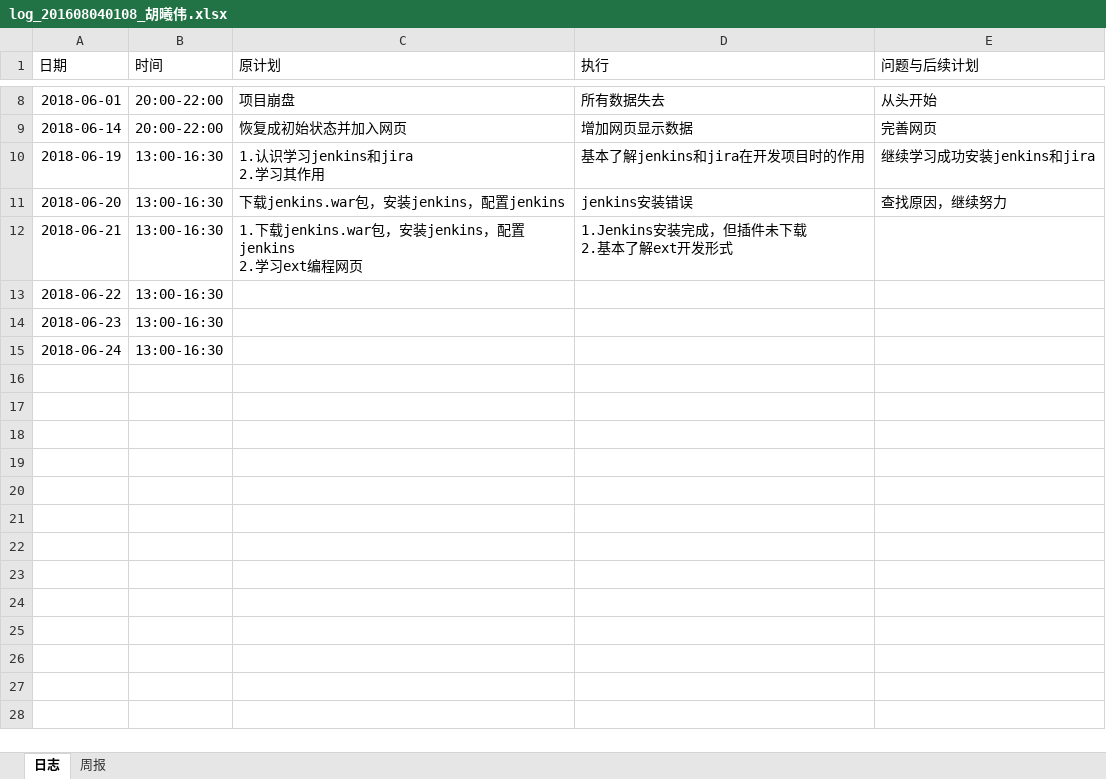
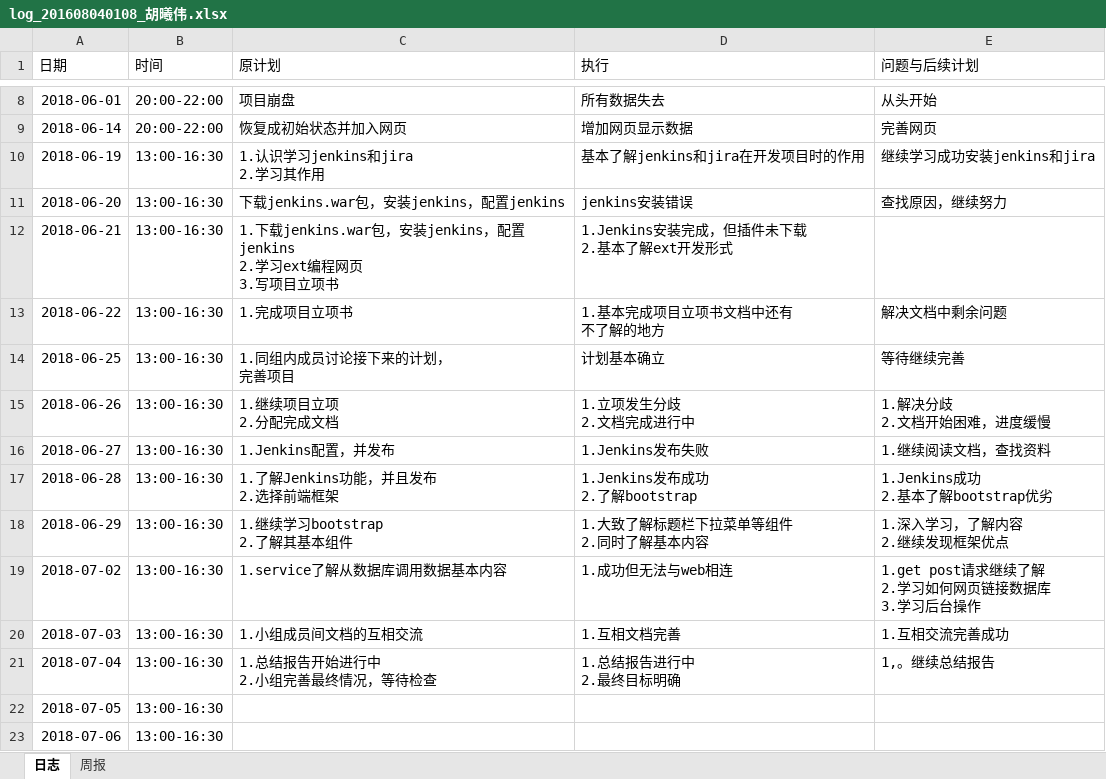
Before and after one commit to B112Spring0ne/TANWANLANYUE, an Excel workbook: log/log_201608040108_胡曦伟.xlsx, sheet 日志, drawn as a sheet; only a part is shown, gaps mark what is left out; values as stored, in another font and other column widths than the file's, no borders; addresses are those after the commit; ↵ is a line break in a cell; the diff names each change by its address in the sheet, - before the commit and + after, or states it on an @@ line.

```diff
--- a/log/log_201608040108_胡曦伟.xlsx (sheet 日志)
+++ b/log/log_201608040108_胡曦伟.xlsx (sheet 日志)
-C12 (原计划): …编程网页
+C12 (原计划): …编程网页 ↵ 3.写项目立项书
-C13 (原计划): (empty)
+C13 (原计划): 1.完成项目立项书
-D13 (执行): (empty)
+D13 (执行): 1.基本完成项目立项书文档中还有 ↵ 不了解的地方
-E13 (问题与后续计划): (empty)
+E13 (问题与后续计划): 解决文档中剩余问题
+row 14: 2018-06-25 | 13:00-16:30 | 1.同组内成员讨论接下来的计划， ↵ 完善项目 | 计划基本确立 | 等待继续完善
+row 15: 2018-06-26 | 13:00-16:30 | 1.继续项目立项 ↵ 2.分配完成文档 | 1.立项发生分歧 ↵ 2.文档完成进行中 | 1.解决分歧 ↵ 2.文档开始困难，进度缓慢
+row 16: 2018-06-27 | 13:00-16:30 | 1.Jenkins配置，并发布 | 1.Jenkins发布失败 | 1.继续阅读文档，查找资料
+row 17: 2018-06-28 | 13:00-16:30 | 1.了解Jenkins功能，并且发布 ↵ 2.选择前端框架 | 1.Jenkins发布成功 ↵ 2.了解bootstrap | 1.Jenkins成功 ↵ 2.基本了解bootstrap优劣
+row 18: 2018-06-29 | 13:00-16:30 | 1.继续学习bootstrap ↵ 2.了解其基本组件 | 1.大致了解标题栏下拉菜单等组件 ↵ 2.同时了解基本内容 | 1.深入学习，了解内容 ↵ 2.继续发现框架优点
+row 19: 2018-07-02 | 13:00-16:30 | 1.service了解从数据库调用数据基本内容 | 1.成功但无法与web相连 | 1.get post请求继续了解 ↵ 2.学习如何网页链接数据库 ↵ 3.学习后台操作
+row 20: 2018-07-03 | 13:00-16:30 | 1.小组成员间文档的互相交流 | 1.互相文档完善 | 1.互相交流完善成功
+row 21: 2018-07-04 | 13:00-16:30 | 1.总结报告开始进行中 ↵ 2.小组完善最终情况，等待检查 | 1.总结报告进行中 ↵ 2.最终目标明确 | 1,。继续总结报告
-A22 (日期): 2018-06-23
+A22 (日期): 2018-07-05
-A23 (日期): 2018-06-24
+A23 (日期): 2018-07-06
```
Also changed, not shown: 20 other files.
